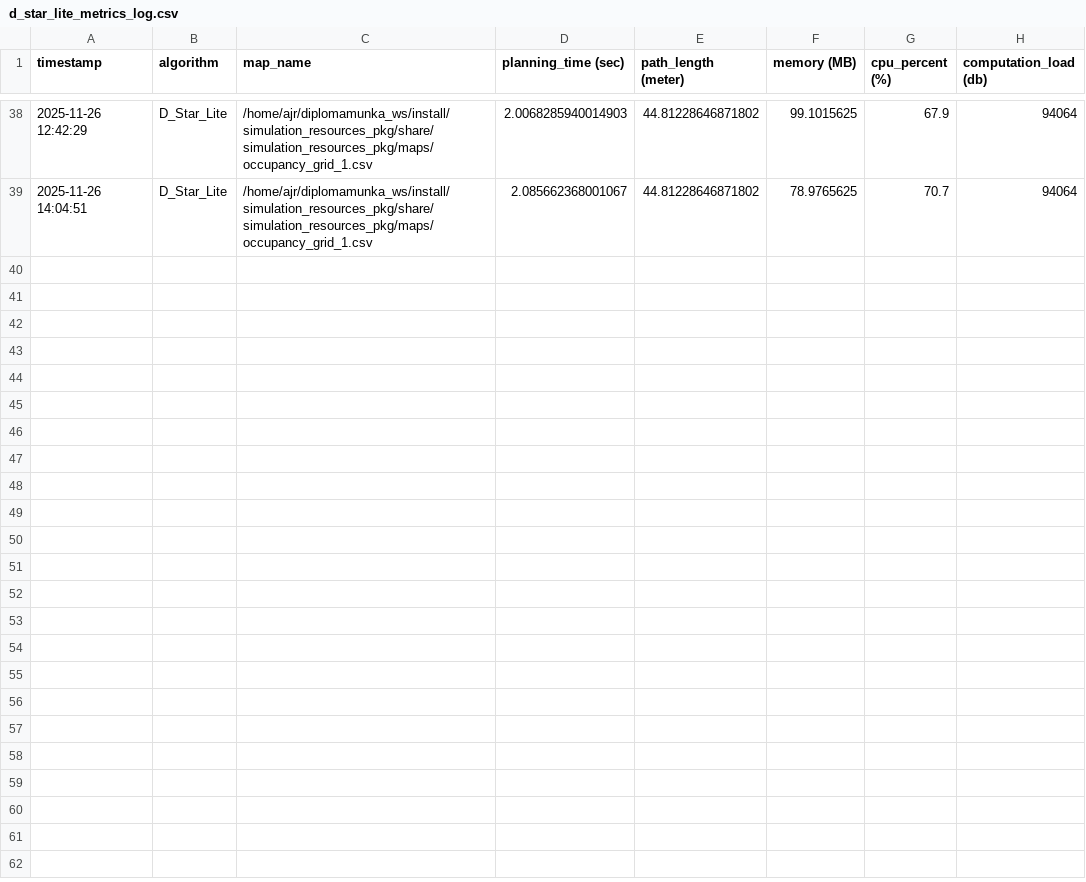
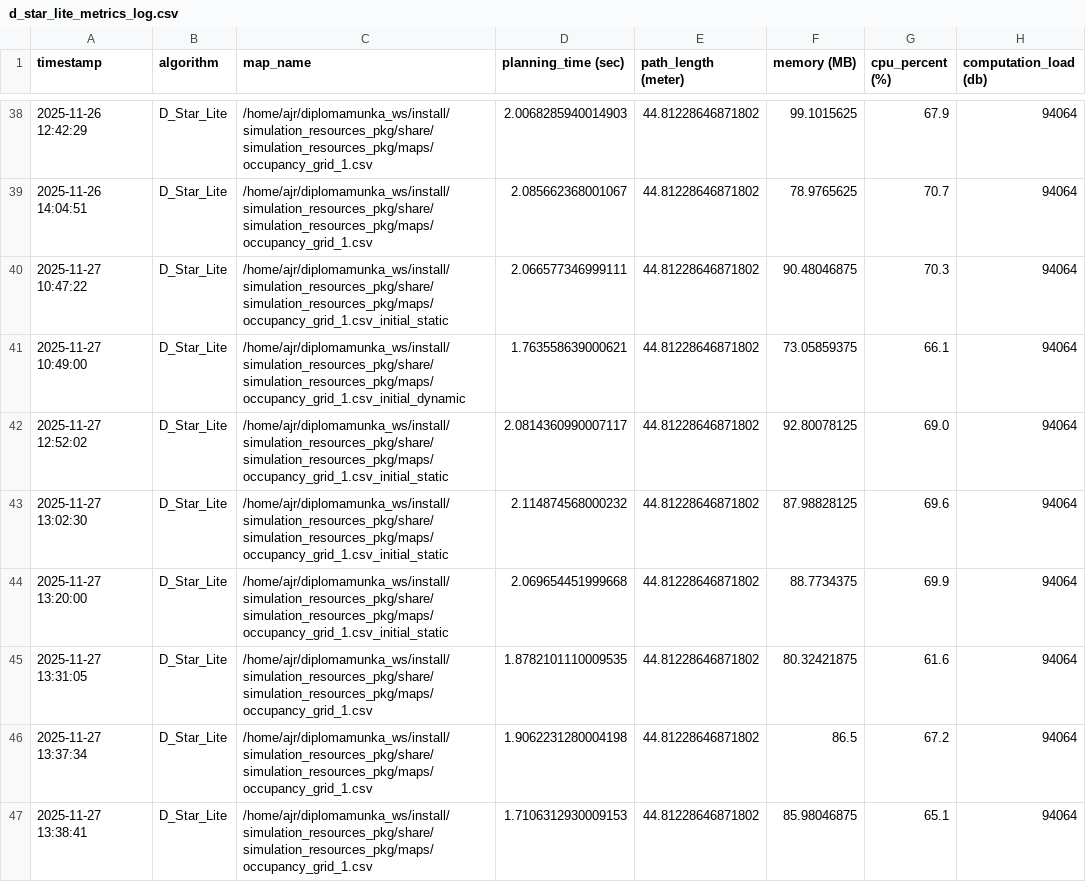
Before and after one commit to szabolcs-lab/diplomamunka_ws, a CSV file: src/d_star_lite_pkg/metrics_log/d_star_lite_metrics_log.csv, drawn as a sheet; only a part is shown, gaps mark what is left out; the diff covers the shown part only.

Commit message:
Metrika javitas es dinamiku D* Lite

```diff
--- a/src/d_star_lite_pkg/metrics_log/d_star_lite_metrics_log.csv
+++ b/src/d_star_lite_pkg/metrics_log/d_star_lite_metrics_log.csv
@@ -39 +39,9 @@ timestamp,algorithm,map_name,planning_time (sec),path_length (meter),memory (MB)
 2025-11-26 14:04:51,D_Star_Lite,/home/ajr/diplomamunka_ws/install/simulation_resources_pkg/share/simulation_resources_pkg/maps/occupancy_grid_1.csv,2.085662368001067,44.81228646871802,78.9765625,70.7,94064
+2025-11-27 10:47:22,D_Star_Lite,/home/ajr/diplomamunka_ws/install/simulation_resources_pkg/share/simulation_resources_pkg/maps/occupancy_grid_1.csv_initial_static,2.066577346999111,44.81228646871802,90.48046875,70.3,94064
+2025-11-27 10:49:00,D_Star_Lite,/home/ajr/diplomamunka_ws/install/simulation_resources_pkg/share/simulation_resources_pkg/maps/occupancy_grid_1.csv_initial_dynamic,1.763558639000621,44.81228646871802,73.05859375,66.1,94064
+2025-11-27 12:52:02,D_Star_Lite,/home/ajr/diplomamunka_ws/install/simulation_resources_pkg/share/simulation_resources_pkg/maps/occupancy_grid_1.csv_initial_static,2.0814360990007117,44.81228646871802,92.80078125,69.0,94064
+2025-11-27 13:02:30,D_Star_Lite,/home/ajr/diplomamunka_ws/install/simulation_resources_pkg/share/simulation_resources_pkg/maps/occupancy_grid_1.csv_initial_static,2.114874568000232,44.81228646871802,87.98828125,69.6,94064
+2025-11-27 13:20:00,D_Star_Lite,/home/ajr/diplomamunka_ws/install/simulation_resources_pkg/share/simulation_resources_pkg/maps/occupancy_grid_1.csv_initial_static,2.069654451999668,44.81228646871802,88.7734375,69.9,94064
+2025-11-27 13:31:05,D_Star_Lite,/home/ajr/diplomamunka_ws/install/simulation_resources_pkg/share/simulation_resources_pkg/maps/occupancy_grid_1.csv,1.8782101110009535,44.81228646871802,80.32421875,61.6,94064
+2025-11-27 13:37:34,D_Star_Lite,/home/ajr/diplomamunka_ws/install/simulation_resources_pkg/share/simulation_resources_pkg/maps/occupancy_grid_1.csv,1.9062231280004198,44.81228646871802,86.5,67.2,94064
+2025-11-27 13:38:41,D_Star_Lite,/home/ajr/diplomamunka_ws/install/simulation_resources_pkg/share/simulation_resources_pkg/maps/occupancy_grid_1.csv,1.7106312930009153,44.81228646871802,85.98046875,65.1,94064
```
Also changed, not shown: 8 added rows elsewhere in this file, src/a_star_pkg/metrics_log/a_star_metrics_log.csv, 12 other files.
